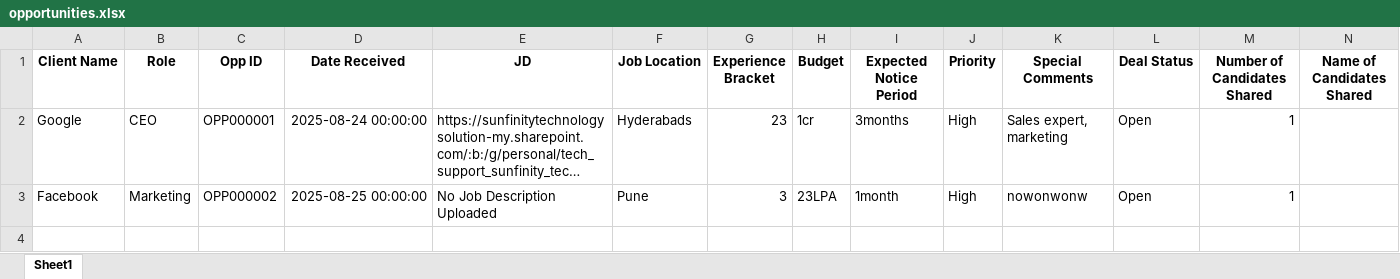
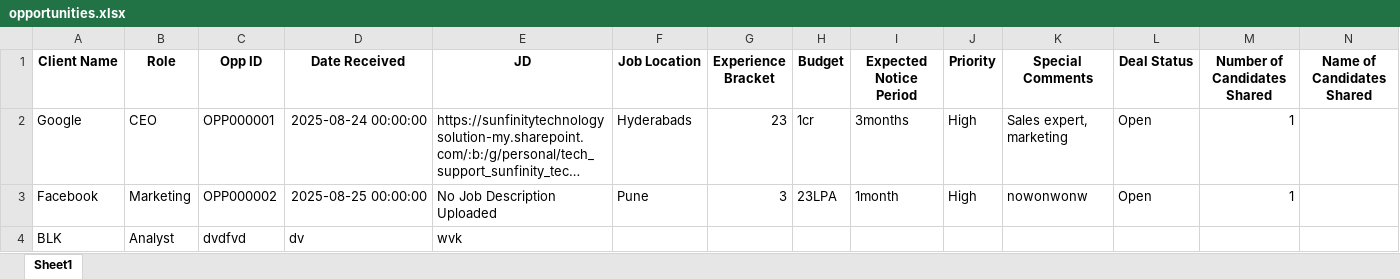
Before and after one commit to advait1307/crm-tool-db, an Excel workbook: backups/opportunities.xlsx, sheet Sheet1, drawn as a sheet; only a part is shown; long unchanged cells end in …; values as stored, in another font and other column widths than the file's, no borders; rows hold the shown columns only; the diff names each change by its address in the sheet, - before the commit and + after, or states it on an @@ line.

Commit message:
Automated backup: opportunities

```diff
--- a/backups/opportunities.xlsx (sheet Sheet1)
+++ b/backups/opportunities.xlsx (sheet Sheet1)
+row 4: BLK | Analyst | dvdfvd | dv | wvk
```
